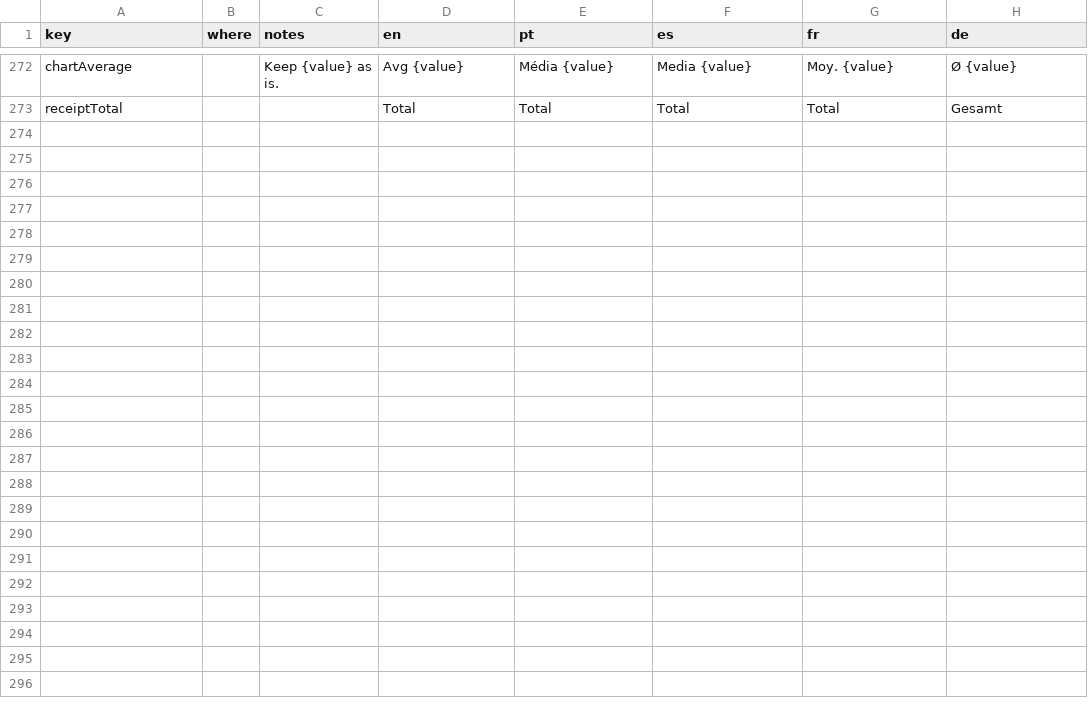
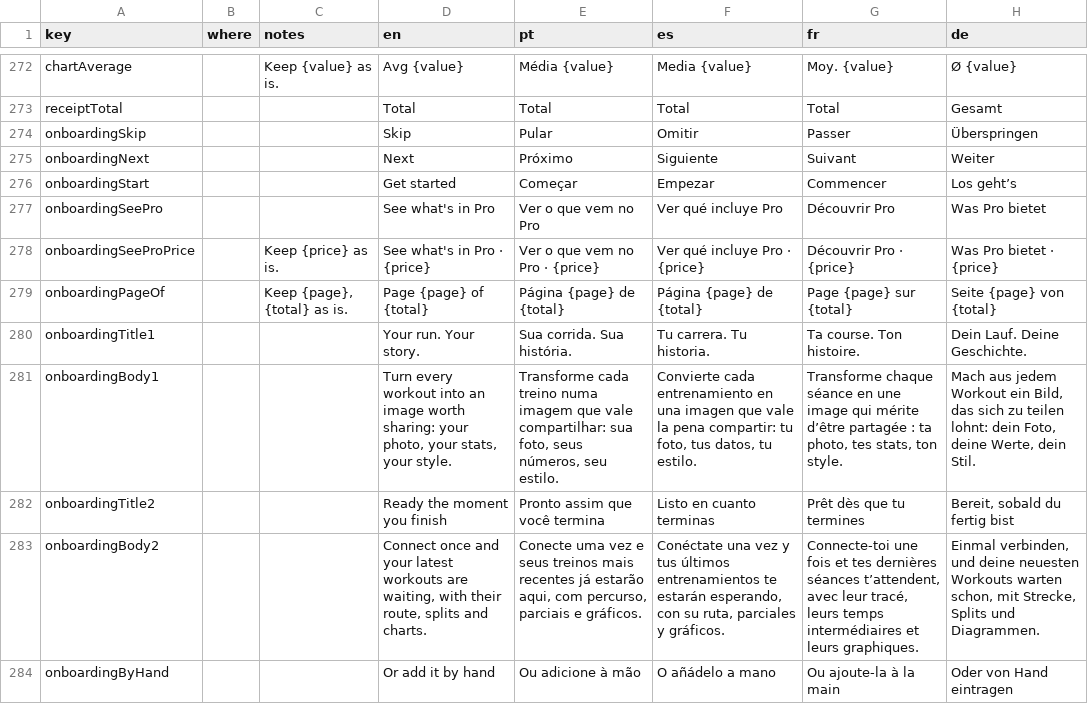
Before and after one commit to FranciscoSouza/run4share, a CSV file: docs/translations-review.csv, drawn as a sheet; only a part is shown, gaps mark what is left out; the diff covers the shown part only; the diff names each change by its address in the sheet, - before the commit and + after, or states it on an @@ line.

```diff
--- a/docs/translations-review.csv
+++ b/docs/translations-review.csv
+row 274: onboardingSkip |  |  | Skip | Pular | Omitir | Passer | Überspringen
+row 275: onboardingNext |  |  | Next | Próximo | Siguiente | Suivant | Weiter
+row 276: onboardingStart |  |  | Get started | Começar | Empezar | Commencer | Los geht’s
+row 277: onboardingSeePro |  |  | See what's in Pro | Ver o que vem no Pro | Ver qué incluye Pro | Découvrir Pro | Was Pro bietet
+row 278: onboardingSeeProPrice |  | Keep {price} as is. | See what's in Pro · {price} | Ver o que vem no Pro · {price} | Ver qué incluye Pro · {price} | Découvrir Pro · {price} | Was Pro bietet · {price}
+row 279: onboardingPageOf |  | Keep {page}, {total} as is. | Page {page} of {total} | Página {page} de {total} | Página {page} de {total} | Page {page} sur {total} | Seite {page} von {total}
+row 280: onboardingTitle1 |  |  | Your run. Your story. | Sua corrida. Sua história. | Tu carrera. Tu historia. | Ta course. Ton histoire. | Dein Lauf. Deine Geschichte.
+row 281: onboardingBody1 |  |  | Turn every workout into an image worth sharing: your photo, your stats, your style. | Transforme cada treino numa imagem que vale compartilhar: sua foto, seus números, seu estilo. | Convierte cada entrenamiento en una imagen que vale la pena compartir: tu foto, tus datos, tu estilo. | Transforme chaque séance en une image qui mérite d’être partagée : ta photo, tes stats, ton style. | Mach aus jedem Workout ein Bild, das sich zu teilen lohnt: dein Foto, deine Werte, dein Stil.
+row 282: onboardingTitle2 |  |  | Ready the moment you finish | Pronto assim que você termina | Listo en cuanto terminas | Prêt dès que tu termines | Bereit, sobald du fertig bist
+row 283: onboardingBody2 |  |  | Connect once and your latest workouts are waiting, with their route, splits and charts. | Conecte uma vez e seus treinos mais recentes já estarão aqui, com percurso, parciais e gráficos. | Conéctate una vez y tus últimos entrenamientos te estarán esperando, con su ruta, parciales y gráficos. | Connecte-toi une fois et tes dernières séances t’attendent, avec leur tracé, leurs temps intermédiaires et leurs graphiques. | Einmal verbinden, und deine neuesten Workouts warten schon, mit Strecke, Splits und Diagrammen.
+row 284: onboardingByHand |  |  | Or add it by hand | Ou adicione à mão | O añádelo a mano | Ou ajoute-la à la main | Oder von Hand eintragen
```
Also changed, not shown: 11 added rows elsewhere in this file, 29 other files.
